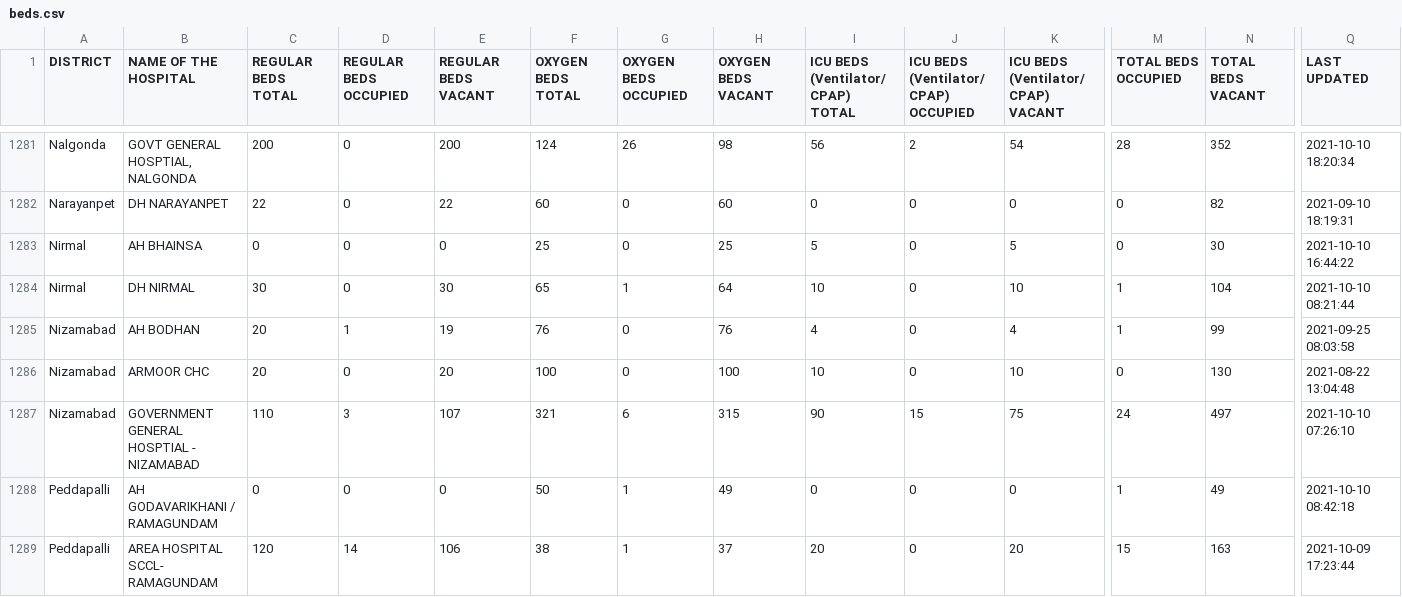
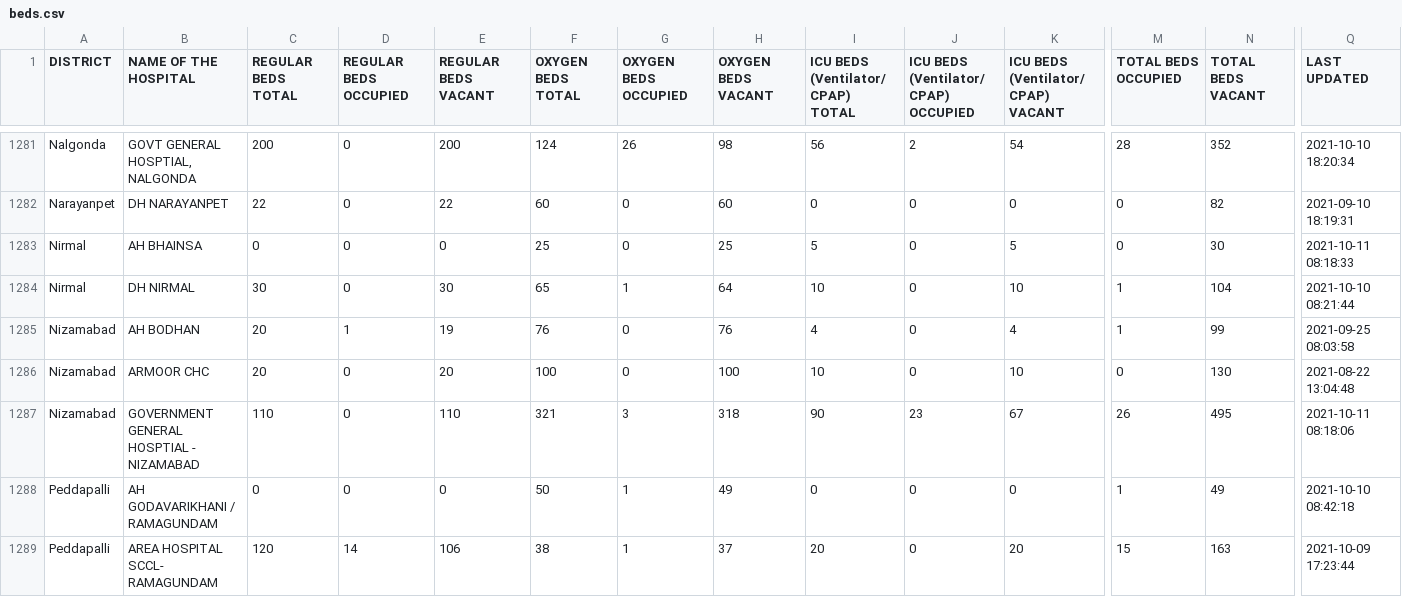
Before and after one commit to neshkatrapati/covid-telangana.github.io, a CSV file: data/beds.csv, drawn as a sheet; only a part is shown, gaps mark what is left out; the diff covers the shown part only; the diff names each change by its address in the sheet, - before the commit and + after, or states it on an @@ line.

```diff
--- a/data/beds.csv
+++ b/data/beds.csv
-Q1283 (LAST UPDATED): 2021-10-10 16:44:22
+Q1283 (LAST UPDATED): 2021-10-11 08:18:33
-D1287 (REGULAR BEDS OCCUPIED): 3
+D1287 (REGULAR BEDS OCCUPIED): 0
-E1287 (REGULAR BEDS VACANT): 107
+E1287 (REGULAR BEDS VACANT): 110
-G1287 (OXYGEN BEDS OCCUPIED): 6
+G1287 (OXYGEN BEDS OCCUPIED): 3
-H1287 (OXYGEN BEDS VACANT): 315
+H1287 (OXYGEN BEDS VACANT): 318
-J1287: 15
+J1287: 23
-K1287: 75
+K1287: 67
-M1287 (TOTAL BEDS OCCUPIED): 24
+M1287 (TOTAL BEDS OCCUPIED): 26
-N1287 (TOTAL BEDS VACANT): 497
+N1287 (TOTAL BEDS VACANT): 495
-Q1287 (LAST UPDATED): 2021-10-10 07:26:10
+Q1287 (LAST UPDATED): 2021-10-11 08:18:06
```
Also changed, not shown: 85 edited cells elsewhere in this file.
